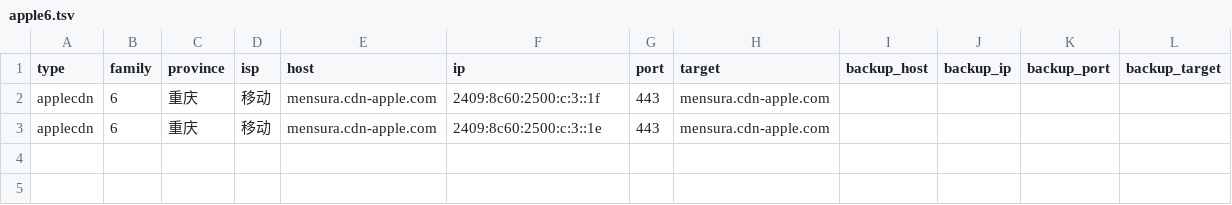
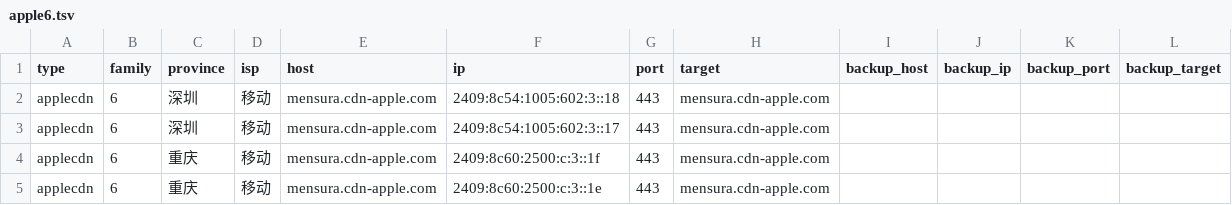
Before and after one commit to Tozward/TcpQuality, a TSV file: nodes/apple6.tsv, drawn as a sheet.

```diff
--- a/nodes/apple6.tsv
+++ b/nodes/apple6.tsv
@@ -1,2 +1,4 @@
 type	family	province	isp	host	ip	port	target	backup_host	backup_ip	backup_port	backup_target
+applecdn	6	深圳	移动	mensura.cdn-apple.com	2409:8c54:1005:602:3::18	443	mensura.cdn-apple.com				
+applecdn	6	深圳	移动	mensura.cdn-apple.com	2409:8c54:1005:602:3::17	443	mensura.cdn-apple.com				
 applecdn	6	重庆	移动	mensura.cdn-apple.com	2409:8c60:2500:c:3::1f	443	mensura.cdn-apple.com				
```
Also changed, not shown: nodes/all.tsv, nodes/cdn.tsv, 4 other files.
